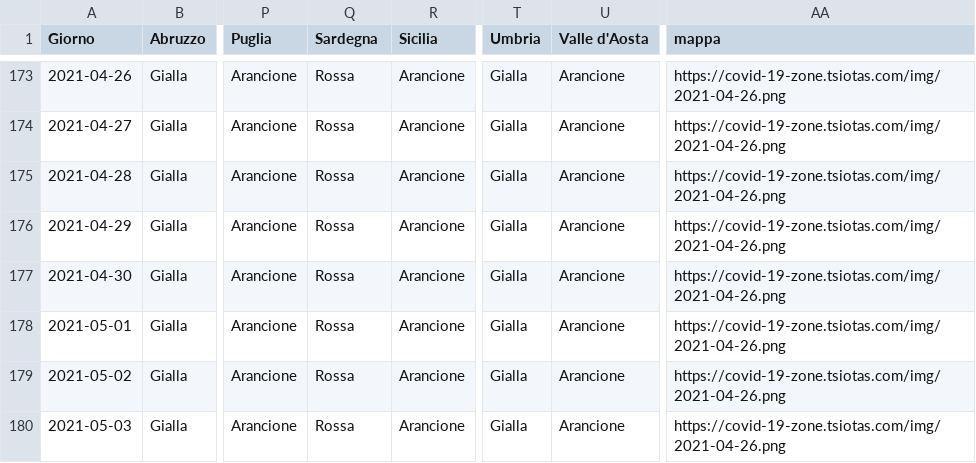
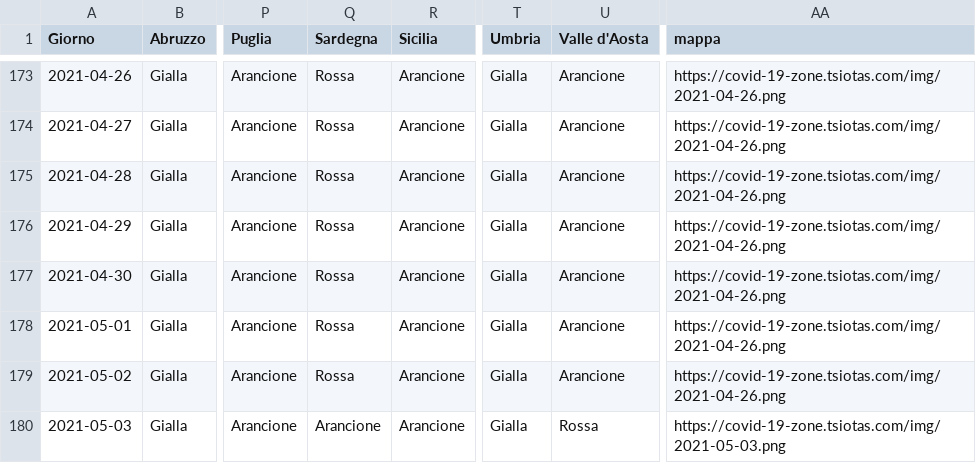
Before and after one commit to tsiotas/covid-19-zone, a CSV file: covid-19-zone.csv, drawn as a sheet; only a part is shown, gaps mark what is left out; the diff names each change by its address in the sheet, - before the commit and + after, or states it on an @@ line.

```diff
--- a/covid-19-zone.csv
+++ b/covid-19-zone.csv
-Q180 (Sardegna): Rossa
+Q180 (Sardegna): Arancione
-U180 (Valle d'Aosta): Arancione
+U180 (Valle d'Aosta): Rossa
-AA180 (mappa): https://covid-19-zone.tsiotas.com/img/2021-04-26.png
+AA180 (mappa): https://covid-19-zone.tsiotas.com/img/2021-05-03.png
```
Also changed, not shown: 2 other files.
